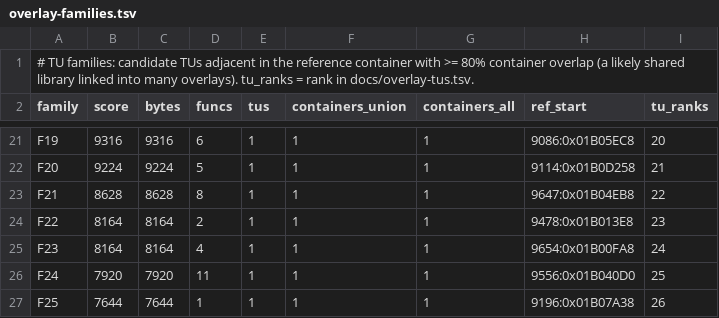
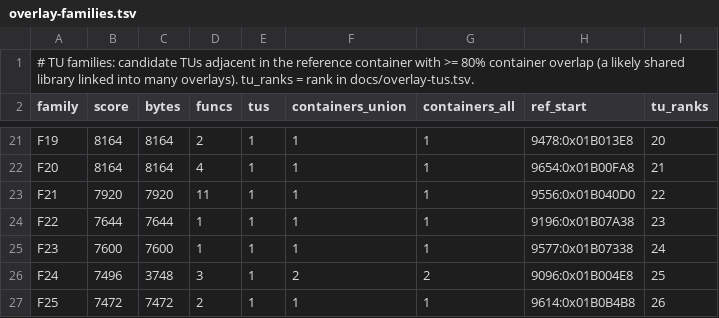
Before and after one commit to khasinski/final-fantasy-x-decomp, a TSV file: docs/overlay-families.tsv, drawn as a sheet; only a part is shown, gaps mark what is left out; the diff covers the shown part only; the diff names each change by its address in the sheet, - before the commit and + after, or states it on an @@ line.

```diff
--- a/docs/overlay-families.tsv
+++ b/docs/overlay-families.tsv
-B21 (score): 9316
+B21 (score): 8164
-C21 (bytes): 9316
+C21 (bytes): 8164
-D21 (funcs): 6
+D21 (funcs): 2
-H21 (ref_start): 9086:0x01B05EC8
+H21 (ref_start): 9478:0x01B013E8
-B22 (score): 9224
+B22 (score): 8164
-C22 (bytes): 9224
+C22 (bytes): 8164
-D22 (funcs): 5
+D22 (funcs): 4
-H22 (ref_start): 9114:0x01B0D258
+H22 (ref_start): 9654:0x01B00FA8
-B23 (score): 8628
+B23 (score): 7920
-C23 (bytes): 8628
+C23 (bytes): 7920
-D23 (funcs): 8
+D23 (funcs): 11
-H23 (ref_start): 9647:0x01B04EB8
+H23 (ref_start): 9556:0x01B040D0
-B24 (score): 8164
+B24 (score): 7644
-C24 (bytes): 8164
+C24 (bytes): 7644
-D24 (funcs): 2
+D24 (funcs): 1
-H24 (ref_start): 9478:0x01B013E8
+H24 (ref_start): 9196:0x01B07A38
-B25 (score): 8164
+B25 (score): 7600
-C25 (bytes): 8164
+C25 (bytes): 7600
-D25 (funcs): 4
+D25 (funcs): 1
-H25 (ref_start): 9654:0x01B00FA8
+H25 (ref_start): 9577:0x01B07338
-B26 (score): 7920
+B26 (score): 7496
-C26 (bytes): 7920
+C26 (bytes): 3748
-D26 (funcs): 11
+D26 (funcs): 3
-F26 (containers_union): 1
+F26 (containers_union): 2
-G26 (containers_all): 1
+G26 (containers_all): 2
-H26 (ref_start): 9556:0x01B040D0
+H26 (ref_start): 9096:0x01B004E8
-B27 (score): 7644
+B27 (score): 7472
-C27 (bytes): 7644
+C27 (bytes): 7472
-D27 (funcs): 1
+D27 (funcs): 2
-H27 (ref_start): 9196:0x01B07A38
+H27 (ref_start): 9614:0x01B0B4B8
```
Also changed, not shown: 163 edited cells elsewhere in this file, docs/overlay-ranking.tsv, docs/overlay-tus.tsv, 8 other files.
